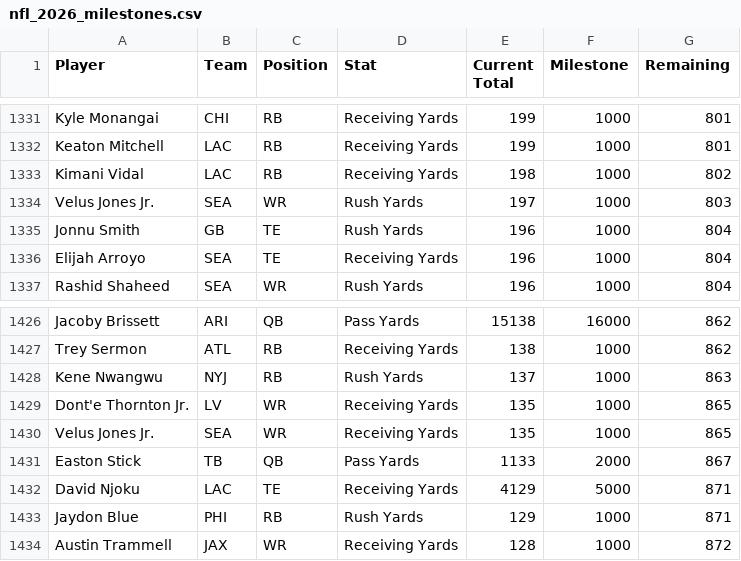
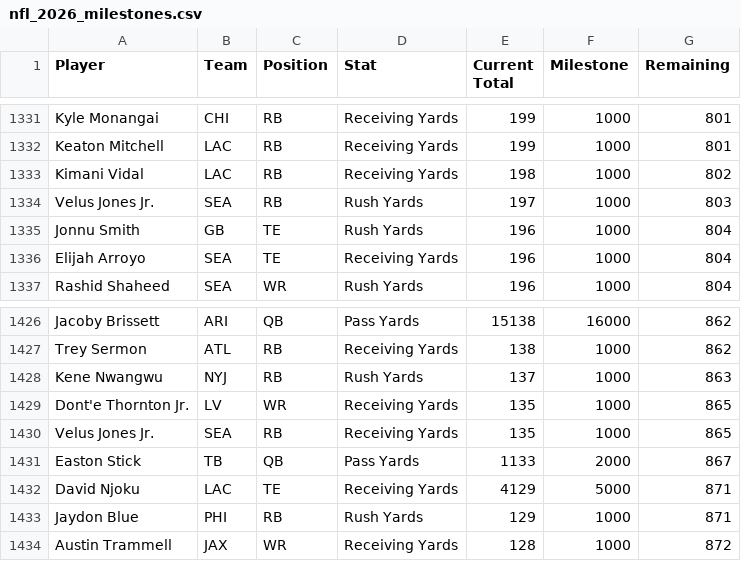
Before and after one commit to HitByOne/nlfdashboard, a CSV file: site/data/nfl_2026_milestones.csv, drawn as a sheet; only a part is shown, gaps mark what is left out; the diff covers the shown part only.

```diff
--- a/site/data/nfl_2026_milestones.csv
+++ b/site/data/nfl_2026_milestones.csv
@@ -1333,3 +1333,3 @@ Keaton Mitchell,LAC,RB,Receiving Yards,199,1000,801
 Kimani Vidal,LAC,RB,Receiving Yards,198,1000,802
-Velus Jones Jr.,SEA,WR,Rush Yards,197,1000,803
+Velus Jones Jr.,SEA,RB,Rush Yards,197,1000,803
 Jonnu Smith,GB,TE,Rush Yards,196,1000,804
@@ -1429,3 +1429,3 @@ Kene Nwangwu,NYJ,RB,Rush Yards,137,1000,863
 Dont'e Thornton Jr.,LV,WR,Receiving Yards,135,1000,865
-Velus Jones Jr.,SEA,WR,Receiving Yards,135,1000,865
+Velus Jones Jr.,SEA,RB,Receiving Yards,135,1000,865
 Easton Stick,TB,QB,Pass Yards,1133,2000,867
```
Also changed, not shown: 4 moved rows and 1 edited cell elsewhere in this file, site/data/nfl_2026_injury_report.csv, site/data/nfl_2026_upcoming_matchups.csv.
